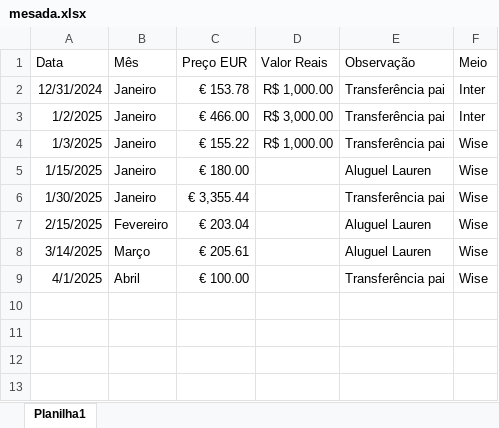
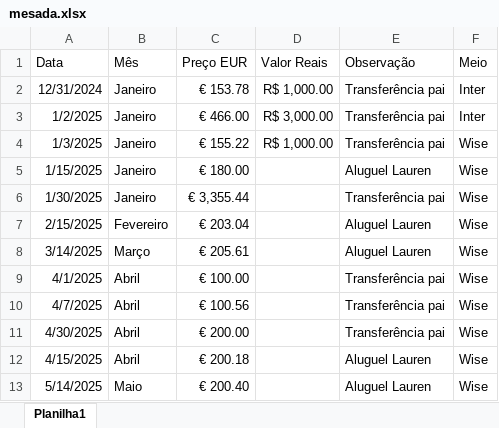
Before and after one commit to claralim-a/app-gastos, an Excel workbook: assets/mesada.xlsx, sheet Planilha1, drawn as a sheet; values as stored, in another font and other column widths than the file's, no borders; the diff names each change by its address in the sheet, - before the commit and + after, or states it on an @@ line.

```diff
--- a/assets/mesada.xlsx (sheet Planilha1)
+++ b/assets/mesada.xlsx (sheet Planilha1)
+row 10: 4/7/2025 | Abril | € 100.56 |  | Transferência pai | Wise
+row 11: 4/30/2025 | Abril | € 200.00 |  | Transferência pai | Wise
+row 12: 4/15/2025 | Abril | € 200.18 |  | Aluguel Lauren | Wise
+row 13: 5/14/2025 | Maio | € 200.40 |  | Aluguel Lauren | Wise
```
Also changed, not shown: assets/cost_sheet.xlsx, 7 other files.
